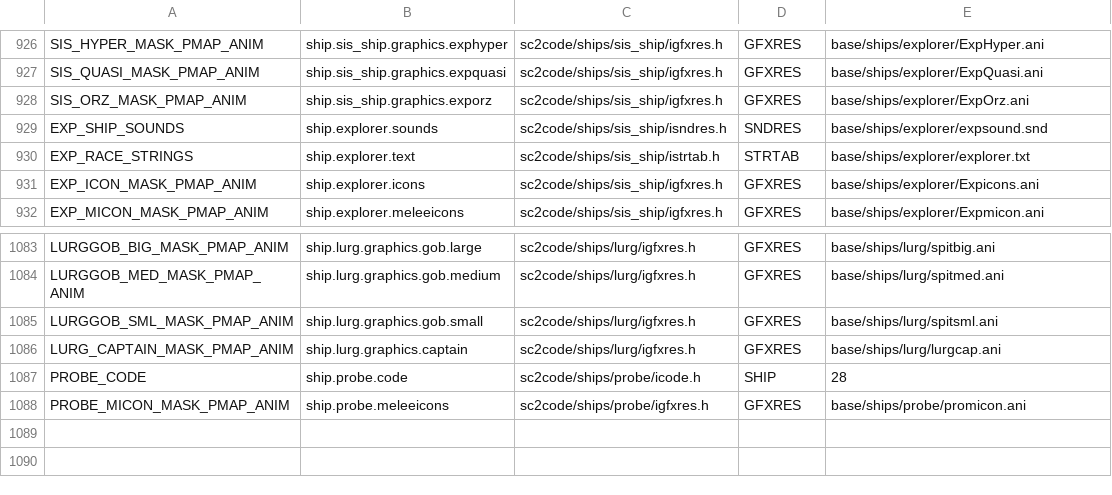
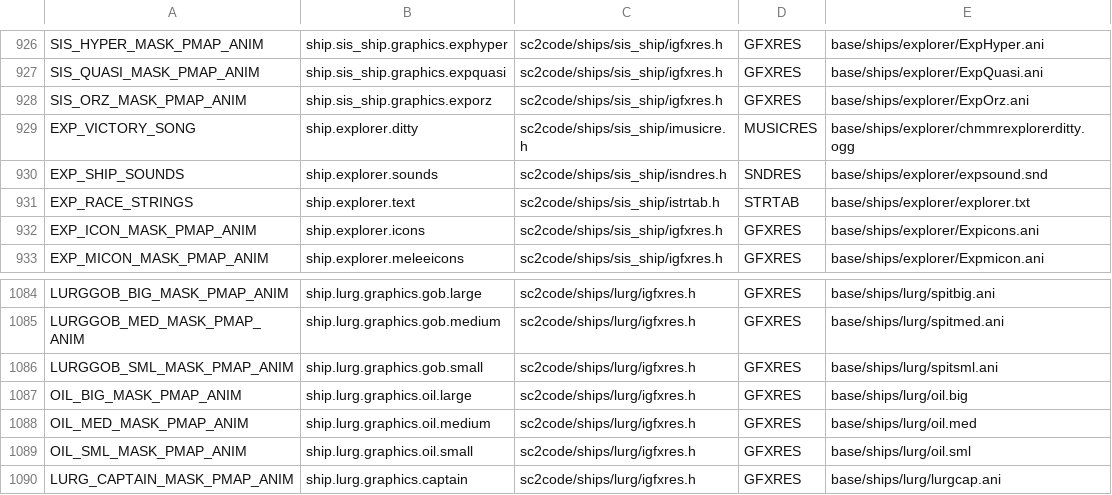
Before and after one commit to ejrh/project6014, a CSV file: tools/resmap/resources.csv, drawn as a sheet; only a part is shown, gaps mark what is left out; the shorter side is filled out with more unchanged rows.

Commit message:
Added chmmr explorer ditty and lurg special graphics to resources.csv in tools/resmap. This way the gen_resfiles.py utility can be used without wiping the ditty and lurgspecial related stuff in uqm.rmp

```diff
--- a/tools/resmap/resources.csv
+++ b/tools/resmap/resources.csv
@@ -928,2 +928,3 @@ SIS_QUASI_MASK_PMAP_ANIM,ship.sis_ship.graphics.expquasi,sc2code/ships/sis_ship/
 SIS_ORZ_MASK_PMAP_ANIM,ship.sis_ship.graphics.exporz,sc2code/ships/sis_ship/igfxres.h,GFXRES,base/ships/explorer/ExpOrz.ani
+EXP_VICTORY_SONG,ship.explorer.ditty,sc2code/ships/sis_ship/imusicre.h,MUSICRES,base/ships/explorer/chmmrexplorerditty.ogg
 EXP_SHIP_SOUNDS,ship.explorer.sounds,sc2code/ships/sis_ship/isndres.h,SNDRES,base/ships/explorer/expsound.snd
@@ -1085,2 +1086,5 @@ LURGGOB_MED_MASK_PMAP_ANIM,ship.lurg.graphics.gob.medium,sc2code/ships/lurg/igfx
 LURGGOB_SML_MASK_PMAP_ANIM,ship.lurg.graphics.gob.small,sc2code/ships/lurg/igfxres.h,GFXRES,base/ships/lurg/spitsml.ani
+OIL_BIG_MASK_PMAP_ANIM,ship.lurg.graphics.oil.large,sc2code/ships/lurg/igfxres.h,GFXRES,base/ships/lurg/oil.big
+OIL_MED_MASK_PMAP_ANIM,ship.lurg.graphics.oil.medium,sc2code/ships/lurg/igfxres.h,GFXRES,base/ships/lurg/oil.med
+OIL_SML_MASK_PMAP_ANIM,ship.lurg.graphics.oil.small,sc2code/ships/lurg/igfxres.h,GFXRES,base/ships/lurg/oil.sml
 LURG_CAPTAIN_MASK_PMAP_ANIM,ship.lurg.graphics.captain,sc2code/ships/lurg/igfxres.h,GFXRES,base/ships/lurg/lurgcap.ani
```
Also changed, not shown: 5 other files.
